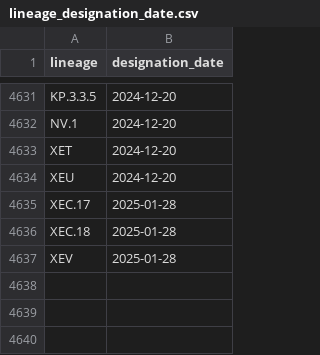
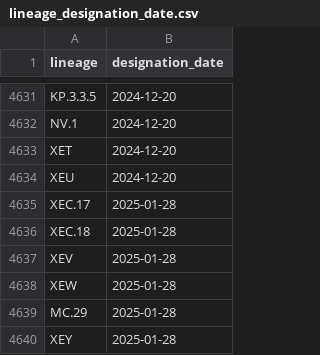
Before and after one commit to corneliusroemer/pango-designation-dates, a CSV file: data/lineage_designation_date.csv, drawn as a sheet; only a part is shown, gaps mark what is left out; the diff names each change by its address in the sheet, - before the commit and + after, or states it on an @@ line.

```diff
--- a/data/lineage_designation_date.csv
+++ b/data/lineage_designation_date.csv
+row 4638: XEW | 2025-01-28
+row 4639: MC.29 | 2025-01-28
+row 4640: XEY | 2025-01-28
```
Also changed, not shown: 1 other file.
